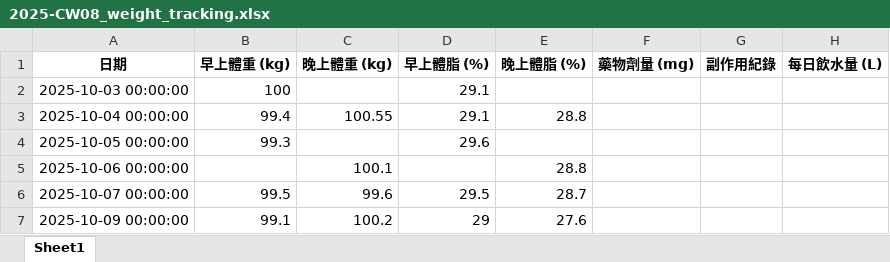
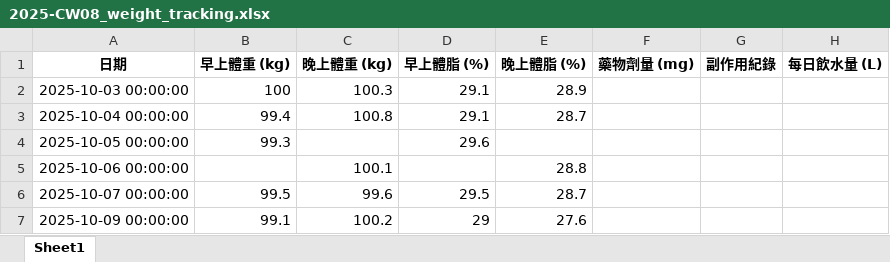
Before and after one commit to RexhuangTW/GLP1-weight-tracking, an Excel workbook: weekly/2025-CW08_weight_tracking.xlsx, sheet Sheet1, drawn as a sheet; values as stored, in another font and other column widths than the file's, no borders; the diff names each change by its address in the sheet, - before the commit and + after, or states it on an @@ line.

```diff
--- a/weekly/2025-CW08_weight_tracking.xlsx (sheet Sheet1)
+++ b/weekly/2025-CW08_weight_tracking.xlsx (sheet Sheet1)
-C2 (晚上體重 (kg)): (empty)
+C2 (晚上體重 (kg)): 100.3
-E2 (晚上體脂 (%)): (empty)
+E2 (晚上體脂 (%)): 28.9
-C3 (晚上體重 (kg)): 100.55
+C3 (晚上體重 (kg)): 100.8
-E3 (晚上體脂 (%)): 28.8
+E3 (晚上體脂 (%)): 28.7
```
Also changed, not shown: weekly/2025-CW01_weight_tracking.xlsx, weekly/2025-CW02_weight_tracking.xlsx, 36 other files.
